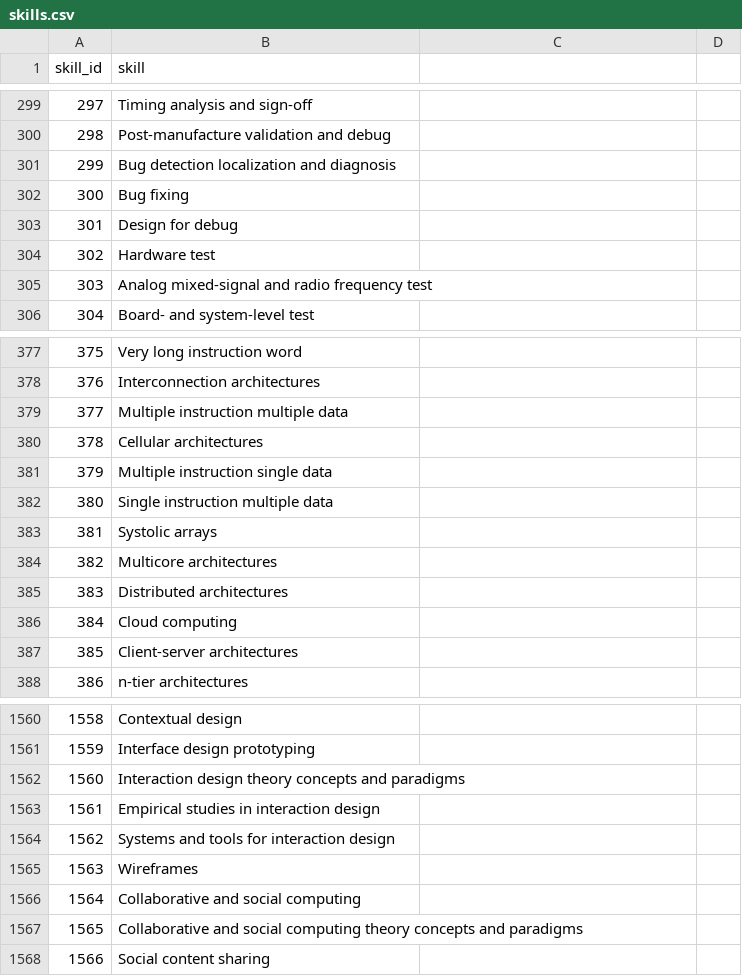
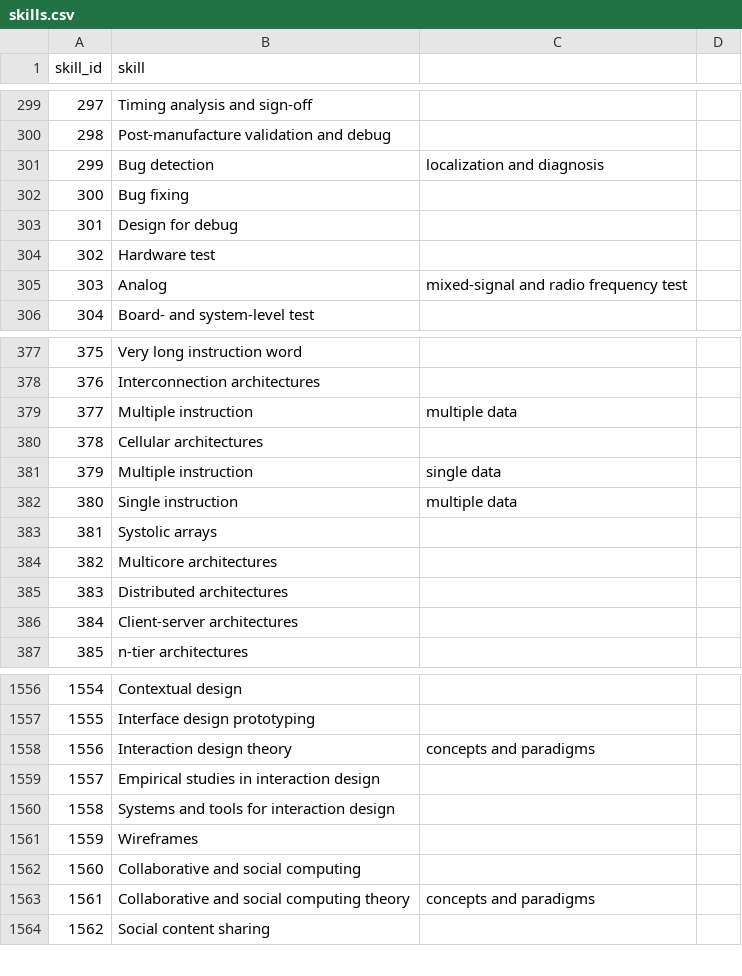
Before and after one commit to Greg12Thomson/honoursProject, a CSV file: data/skills.csv, drawn as a sheet; only a part is shown, gaps mark what is left out; removed rows and columns are numbered as before the commit, all else as after; the diff covers the shown part only; the diff names each change by its address in the sheet, - before the commit and + after, or states it on an @@ line.

Commit message:
added index to skill vectors

```diff
--- a/data/skills.csv
+++ b/data/skills.csv
-row 301: 299 | Bug detection localization and diagnosis
+row 301: 299 | Bug detection | localization and diagnosis
-row 305: 303 | Analog mixed-signal and radio frequency test
+row 305: 303 | Analog | mixed-signal and radio frequency test
-row 379: 377 | Multiple instruction multiple data
+row 379: 377 | Multiple instruction | multiple data
-row 381: 379 | Multiple instruction single data
-row 382: 380 | Single instruction multiple data
+row 381: 379 | Multiple instruction | single data
+row 382: 380 | Single instruction | multiple data
-row 386: 384 | Cloud computing
@@ column A (skill_id) renumbered from row 386 down @@
-row 1562: 1560 | Interaction design theory concepts and paradigms
+row 1558: 1556 | Interaction design theory | concepts and paradigms
-row 1567: 1565 | Collaborative and social computing theory concepts and paradigms
+row 1563: 1561 | Collaborative and social computing theory | concepts and paradigms
```
Also changed, not shown: 24 added rows and 27 removed rows elsewhere in this file, 5 other files.
